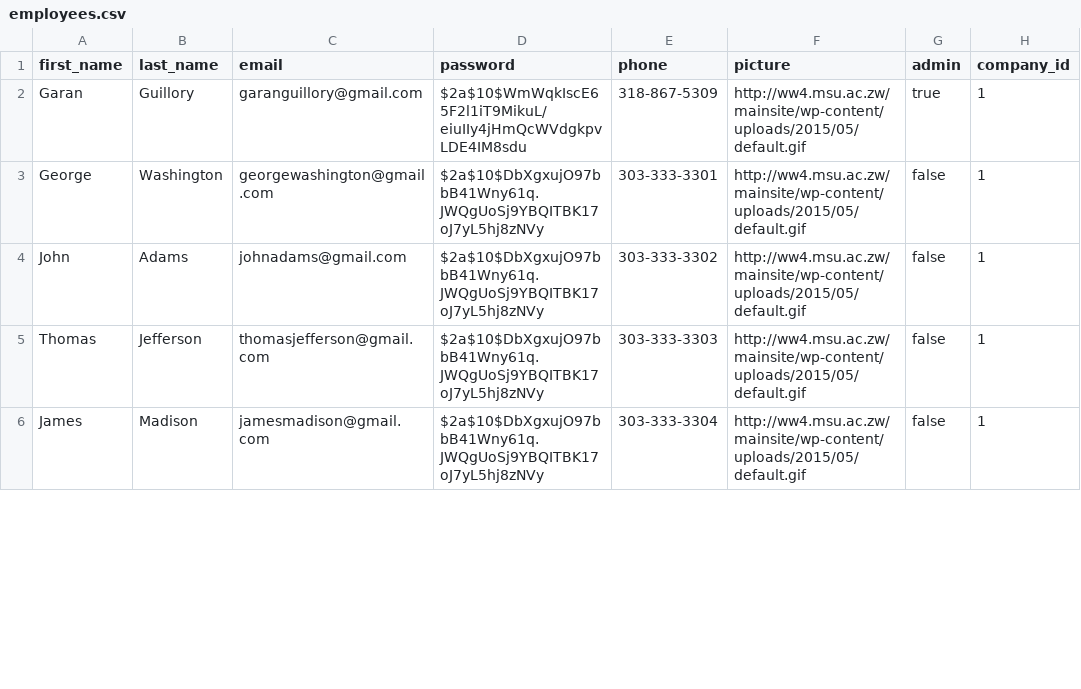
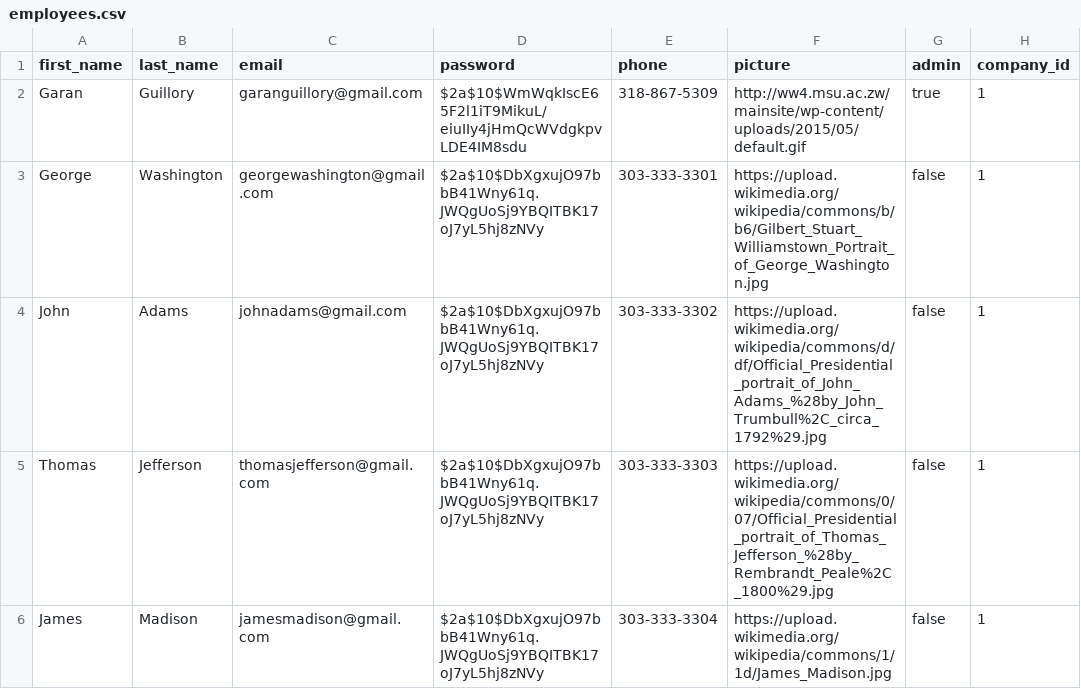
Before and after one commit to garanguillory/scheduling, a CSV file: data/employees.csv, drawn as a sheet; only a part is shown; the diff covers the shown part only.

```diff
--- a/data/employees.csv
+++ b/data/employees.csv
@@ -2,5 +2,5 @@ first_name,last_name,email,password,phone,picture,admin,company_id
 Garan,Guillory,garanguillory@gmail.com,$2a$10$WmWqkIscE65F2l1iT9MikuL/eiuIIy4jHmQcWVdgkpvLDE4IM8sdu,318-867-5309,http://ww4.msu.ac.zw/mainsite/wp-content/uploads/2015/05/default.gif,true,1
-George,Washington,georgewashington@gmail.com,$2a$10$DbXgxujO97bbB41Wny61q.JWQgUoSj9YBQITBK17oJ7yL5hj8zNVy,303-333-3301,http://ww4.msu.ac.zw/mainsite/wp-content/uploads/2015/05/default.gif,false,1
-John,Adams,johnadams@gmail.com,$2a$10$DbXgxujO97bbB41Wny61q.JWQgUoSj9YBQITBK17oJ7yL5hj8zNVy,303-333-3302,http://ww4.msu.ac.zw/mainsite/wp-content/uploads/2015/05/default.gif,false,1
-Thomas,Jefferson,thomasjefferson@gmail.com,$2a$10$DbXgxujO97bbB41Wny61q.JWQgUoSj9YBQITBK17oJ7yL5hj8zNVy,303-333-3303,http://ww4.msu.ac.zw/mainsite/wp-content/uploads/2015/05/default.gif,false,1
-James,Madison,jamesmadison@gmail.com,$2a$10$DbXgxujO97bbB41Wny61q.JWQgUoSj9YBQITBK17oJ7yL5hj8zNVy,303-333-3304,http://ww4.msu.ac.zw/mainsite/wp-content/uploads/2015/05/default.gif,false,1
+George,Washington,georgewashington@gmail.com,$2a$10$DbXgxujO97bbB41Wny61q.JWQgUoSj9YBQITBK17oJ7yL5hj8zNVy,303-333-3301,https://upload.wikimedia.org/wikipedia/commons/b/b6/Gilbert_Stuart_Williamstown_Portrait_of_George_Washington.jpg,false,1
+John,Adams,johnadams@gmail.com,$2a$10$DbXgxujO97bbB41Wny61q.JWQgUoSj9YBQITBK17oJ7yL5hj8zNVy,303-333-3302,https://upload.wikimedia.org/wikipedia/commons/d/df/Official_Presidential_portrait_of_John_Adams_%28by_John_Trumbull%2C_circa_1792%29.jpg,false,1
+Thomas,Jefferson,thomasjefferson@gmail.com,$2a$10$DbXgxujO97bbB41Wny61q.JWQgUoSj9YBQITBK17oJ7yL5hj8zNVy,303-333-3303,https://upload.wikimedia.org/wikipedia/commons/0/07/Official_Presidential_portrait_of_Thomas_Jefferson_%28by_Rembrandt_Peale%2C_1800%29.jpg,false,1
+James,Madison,jamesmadison@gmail.com,$2a$10$DbXgxujO97bbB41Wny61q.JWQgUoSj9YBQITBK17oJ7yL5hj8zNVy,303-333-3304,https://upload.wikimedia.org/wikipedia/commons/1/1d/James_Madison.jpg,false,1
```
Also changed, not shown: 7 edited cells elsewhere in this file, 7 other files.
